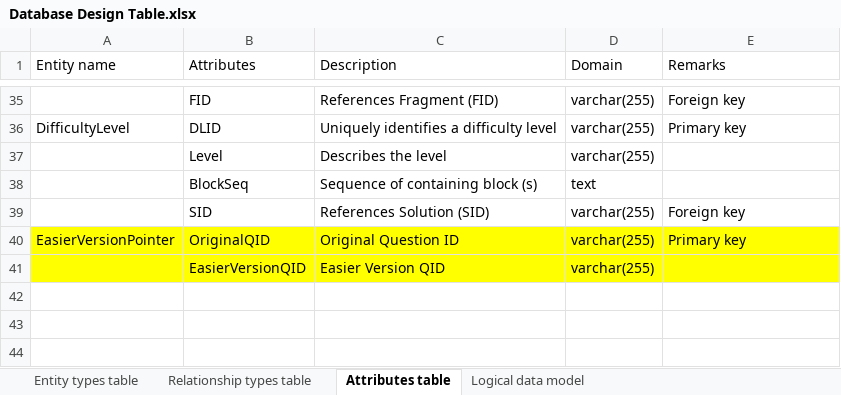
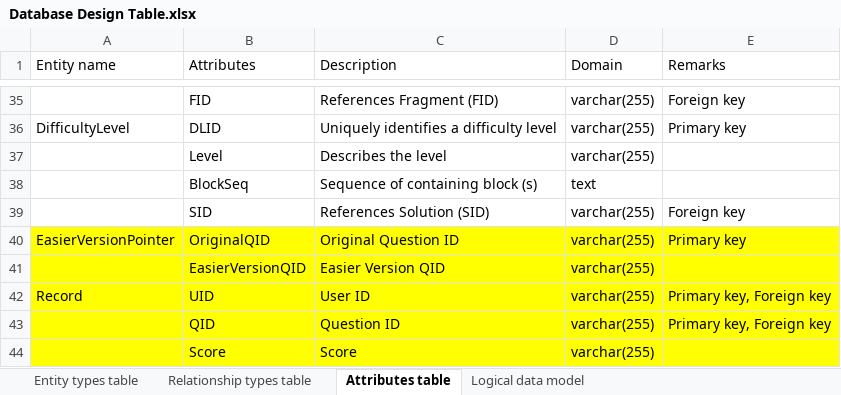
Before and after one commit to YajingLiu2357/Parsons-problem-generator-solver, an Excel workbook: Documents/Database Design Table.xlsx, sheet Attributes table, drawn as a sheet; only a part is shown, gaps mark what is left out; values as stored, in another font and other column widths than the file's, no borders; the diff names each change by its address in the sheet, - before the commit and + after, or states it on an @@ line.

Commit message:
store score record

```diff
--- a/Documents/Database Design Table.xlsx (sheet Attributes table)
+++ b/Documents/Database Design Table.xlsx (sheet Attributes table)
+row 42: Record | UID | User ID | varchar(255) | Primary key, Foreign key
+row 43:  | QID | Question ID | varchar(255) | Primary key, Foreign key
+row 44:  | Score | Score | varchar(255)
```
Also changed, not shown: sheet Relationship types table, sheet Logical data model, sheet Entity types table, 4 other files.
